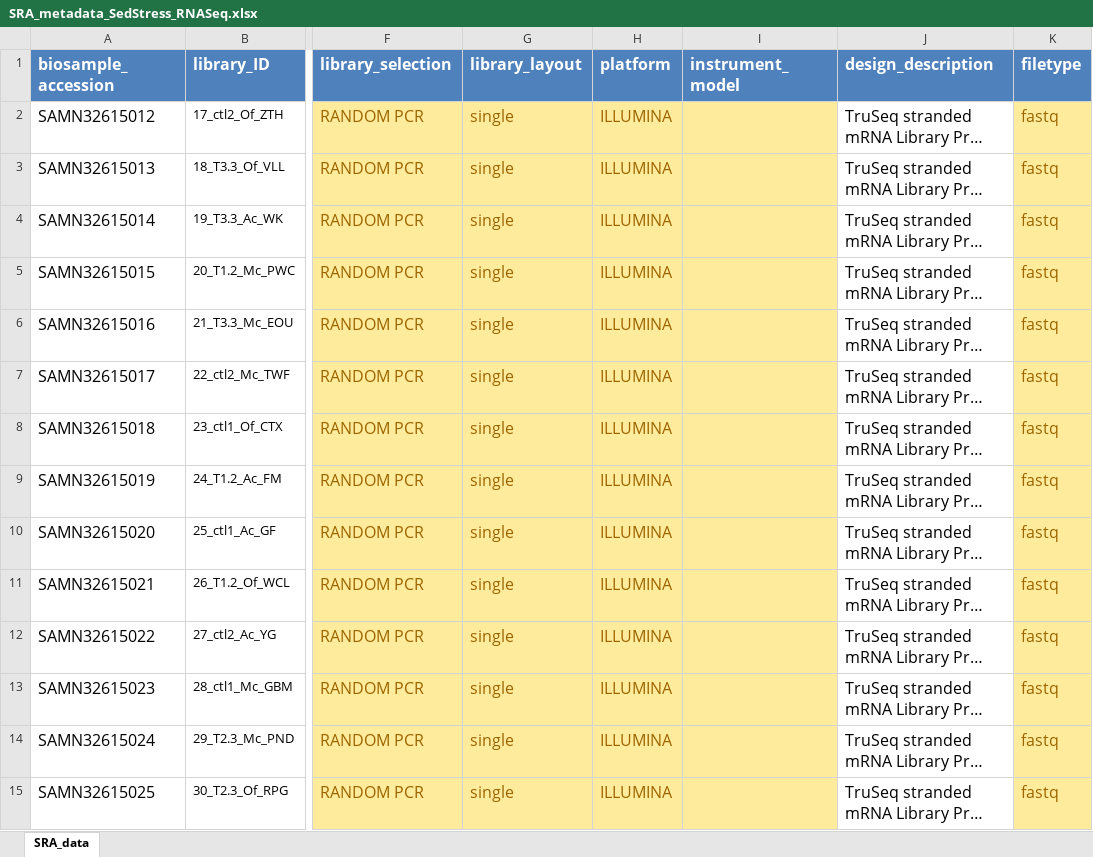
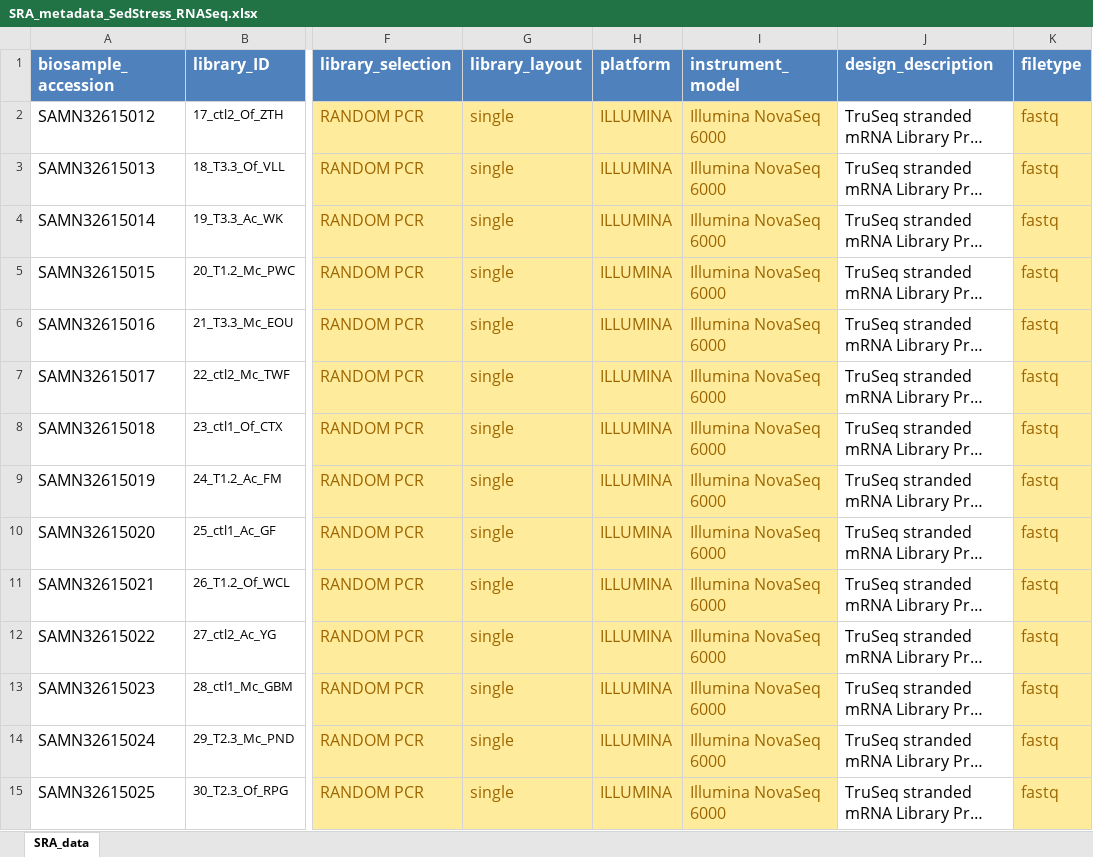
Before and after one commit to JillAshey/SedimentStress, an Excel workbook: Data/NCBI_upload/SRA_metadata_SedStress_RNASeq.xlsx, sheet SRA_data, drawn as a sheet; only a part is shown, gaps mark what is left out; long unchanged cells end in …; values as stored, in another font and other column widths than the file's, no borders; the diff covers the shown part only; the diff names each change by its address in the sheet, - before the commit and + after, or states it on an @@ line.

```diff
--- a/Data/NCBI_upload/SRA_metadata_SedStress_RNASeq.xlsx (sheet SRA_data)
+++ b/Data/NCBI_upload/SRA_metadata_SedStress_RNASeq.xlsx (sheet SRA_data)
-I2:I15 (instrument_model): (empty)
+I2:I15 (instrument_model): Illumina NovaSeq 6000
```
Also changed, not shown: 78 edited cells elsewhere in this sheet, 10 other files.
